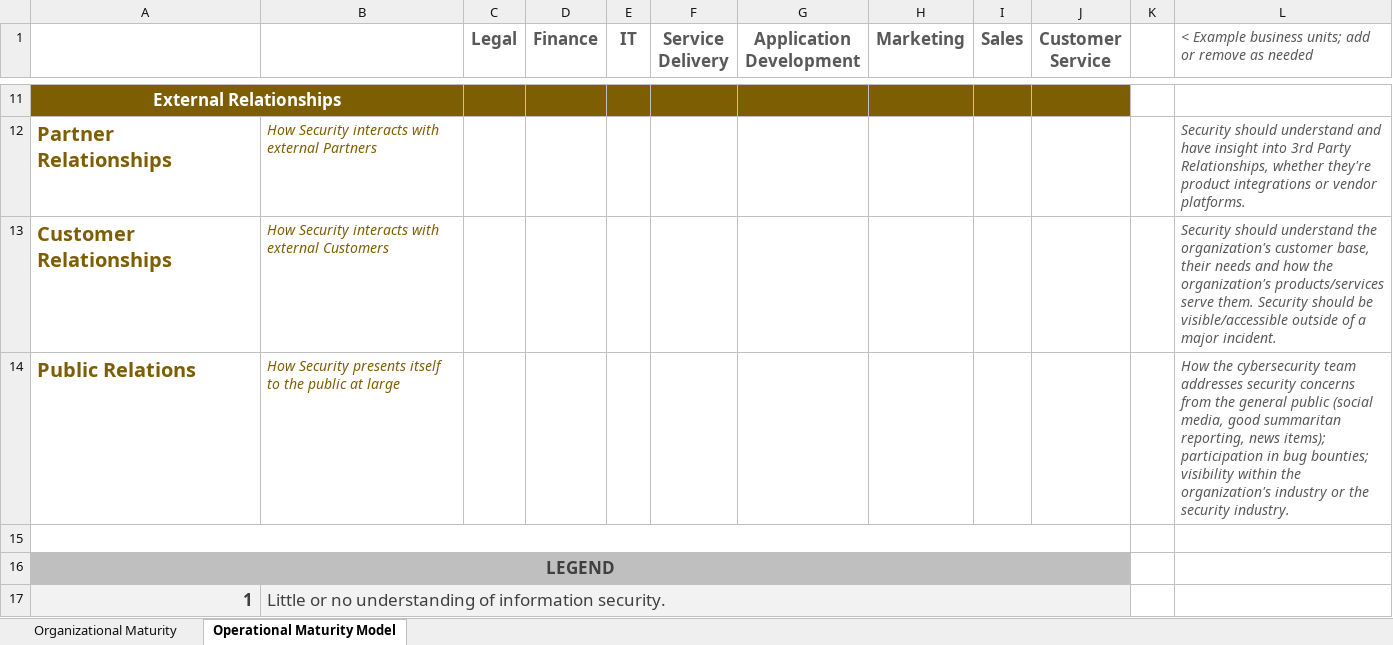
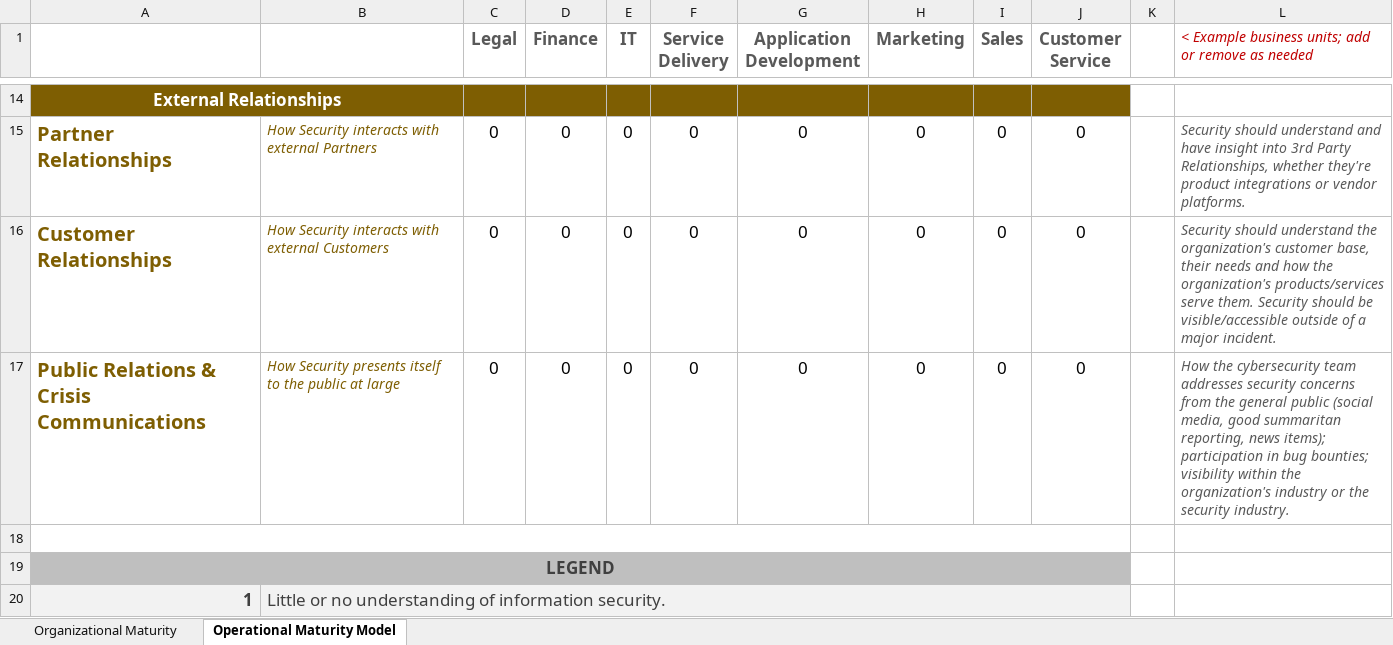
Before and after one commit to carlota/showmethemoney, an Excel workbook: Security Maturity Models - csage.xlsx, sheet Operational Maturity Model, drawn as a sheet; only a part is shown, gaps mark what is left out; values as stored, in another font and other column widths than the file's, no borders; removed rows and columns are numbered as before the commit, all else as after; the diff covers the shown part only; the diff names each change by its address in the sheet, - before the commit and + after, or states it on an @@ line.

```diff
--- a/Security Maturity Models - csage.xlsx (sheet Operational Maturity Model)
+++ b/Security Maturity Models - csage.xlsx (sheet Operational Maturity Model)
-L1 text colour: #595959
+L1 text colour: #C00000
-C15:C16 (Legal): (empty)
+C15:C16 (Legal): 0
-D15:D16 (Finance): (empty)
+D15:D16 (Finance): 0
-E15:E16 (IT): (empty)
+E15:E16 (IT): 0
-F15:F16 (Service Delivery): (empty)
+F15:F16 (Service Delivery): 0
-G15:G16 (Application Development): (empty)
+G15:G16 (Application Development): 0
-H15:H16 (Marketing): (empty)
+H15:H16 (Marketing): 0
-I15:I16 (Sales): (empty)
+I15:I16 (Sales): 0
-J15:J16 (Customer Service): (empty)
+J15:J16 (Customer Service): 0
-row 14: Public Relations | How Security presents itself to the public at large |  |  |  |  |  |  |  |  |  | How the cybersecurity team addresses security concerns from the general public (social media, good summaritan reporting, news items); participation in bug bounties; visibility within the organization's industry or the security industry.
+row 17: Public Relations & Crisis Communications | How Security presents itself to the public at large | 0 | 0 | 0 | 0 | 0 | 0 | 0 | 0 |  | How the cybersecurity team addresses security concerns from the general public (social media, good summaritan reporting, news items); participation in bug bounties; visibility within the organization's industry or the security industry.
```
Also changed, not shown: 6 added rows, 3 removed rows and 33 edited cells elsewhere in this sheet, 1 other file.
